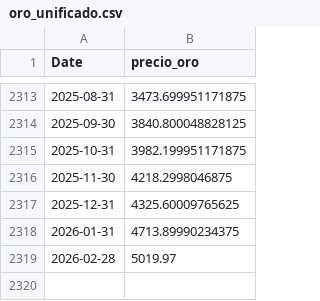
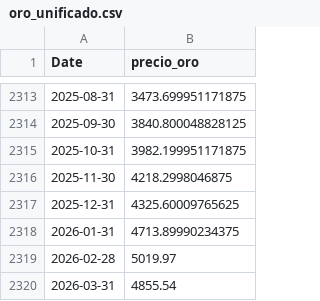
Before and after one commit to alexcabornero/TFG_US-Recession-Prediction-System-UOC, a CSV file: data/processed/oro_unificado.csv, drawn as a sheet; only a part is shown, gaps mark what is left out.

```diff
--- a/data/processed/oro_unificado.csv
+++ b/data/processed/oro_unificado.csv
@@ -2319 +2319,2 @@ Date,precio_oro
 2026-02-28,5019.97
+2026-03-31,4855.54
```
Also changed, not shown: data/raw/icsa.csv, data/raw/indpro.csv, 18 other files.
